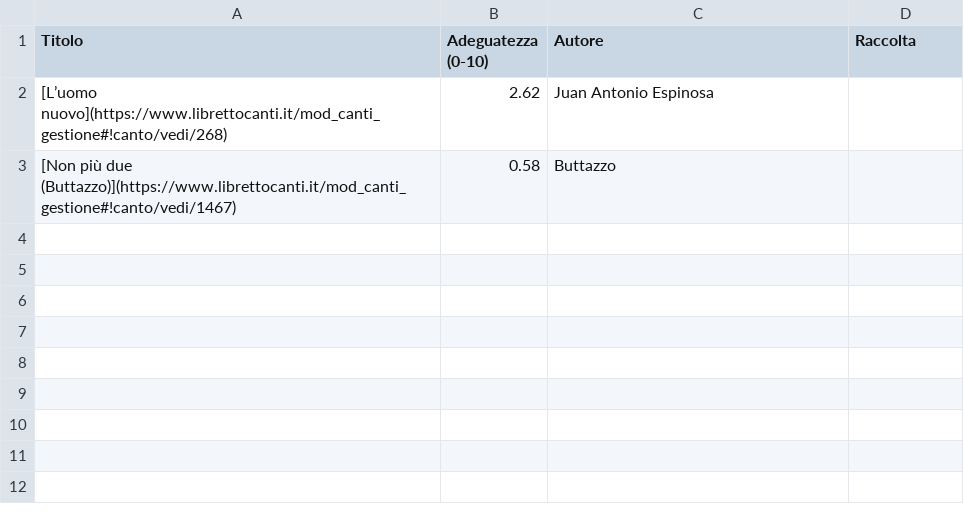
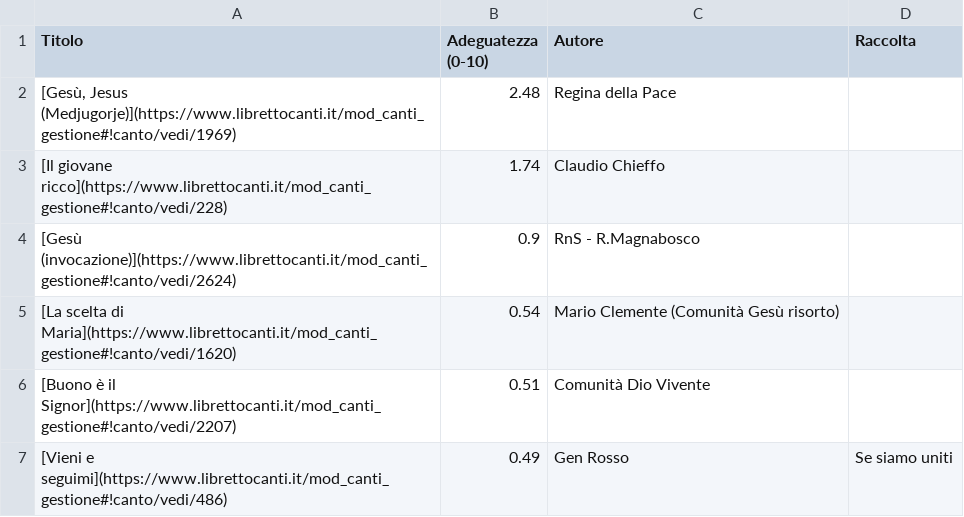
Before and after one commit to dennisangemi/hildegard, a CSV file: data/suggeriti-top20-latest.csv, drawn as a sheet; removed rows and columns are numbered as before the commit, all else as after; the diff names each change by its address in the sheet, - before the commit and + after, or states it on an @@ line.

```diff
--- a/data/suggeriti-top20-latest.csv
+++ b/data/suggeriti-top20-latest.csv
-row 2: [L’uomo nuovo](https://www.librettocanti.it/mod_canti_gestione#!canto/vedi/268) | 2.62 | Juan Antonio Espinosa
-row 3: [Non più due (Buttazzo)](https://www.librettocanti.it/mod_canti_gestione#!canto/vedi/1467) | 0.58 | Buttazzo
+row 2: [Gesù, Jesus (Medjugorje)](https://www.librettocanti.it/mod_canti_gestione#!canto/vedi/1969) | 2.48 | Regina della Pace
+row 3: [Il giovane ricco](https://www.librettocanti.it/mod_canti_gestione#!canto/vedi/228) | 1.74 | Claudio Chieffo
+row 4: [Gesù (invocazione)](https://www.librettocanti.it/mod_canti_gestione#!canto/vedi/2624) | 0.9 | RnS - R.Magnabosco
+row 5: [La scelta di Maria](https://www.librettocanti.it/mod_canti_gestione#!canto/vedi/1620) | 0.54 | Mario Clemente (Comunità Gesù risorto)
+row 6: [Buono è il Signor](https://www.librettocanti.it/mod_canti_gestione#!canto/vedi/2207) | 0.51 | Comunità Dio Vivente
+row 7: [Vieni e seguimi](https://www.librettocanti.it/mod_canti_gestione#!canto/vedi/486) | 0.49 | Gen Rosso | Se siamo uniti
```
Also changed, not shown: data/suggeriti-comunione-latest.csv, 9 other files.
